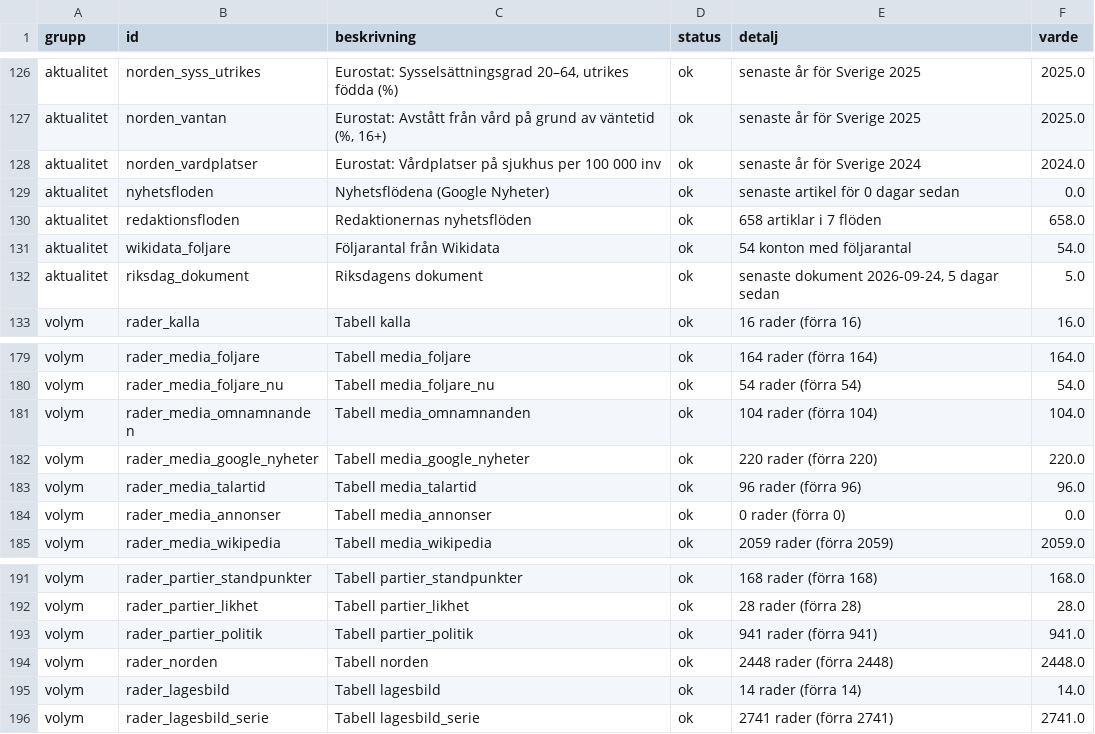
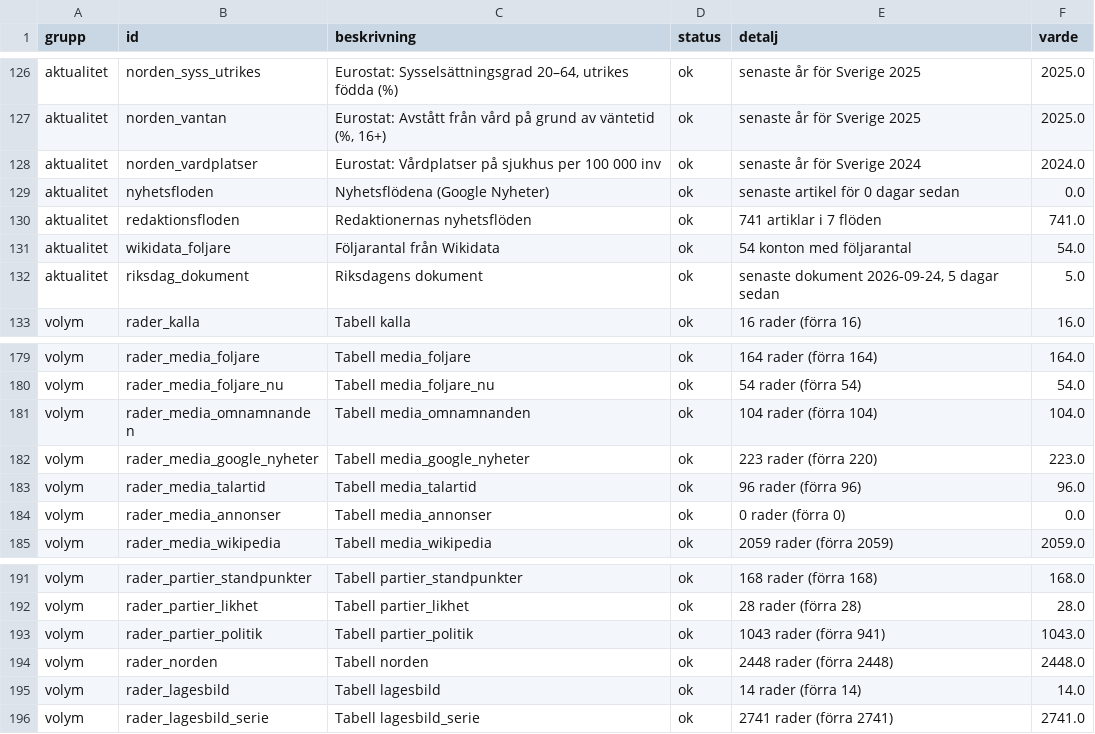
Before and after one commit to claesludvig/projekt, a CSV file: valjare/data/csv/kvalitet.csv, drawn as a sheet; only a part is shown, gaps mark what is left out.

```diff
--- a/valjare/data/csv/kvalitet.csv
+++ b/valjare/data/csv/kvalitet.csv
@@ -129,3 +129,3 @@ aktualitet,norden_vardplatser,Eurostat: Vårdplatser på sjukhus per 100 000 inv
 aktualitet,nyhetsfloden,Nyhetsflödena (Google Nyheter),ok,senaste artikel för 0 dagar sedan,0.0
-aktualitet,redaktionsfloden,Redaktionernas nyhetsflöden,ok,658 artiklar i 7 flöden,658.0
+aktualitet,redaktionsfloden,Redaktionernas nyhetsflöden,ok,741 artiklar i 7 flöden,741.0
 aktualitet,wikidata_foljare,Följarantal från Wikidata,ok,54 konton med följarantal,54.0
@@ -181,3 +181,3 @@ volym,rader_media_foljare_nu,Tabell media_foljare_nu,ok,54 rader (förra 54),54.
 volym,rader_media_omnamnanden,Tabell media_omnamnanden,ok,104 rader (förra 104),104.0
-volym,rader_media_google_nyheter,Tabell media_google_nyheter,ok,220 rader (förra 220),220.0
+volym,rader_media_google_nyheter,Tabell media_google_nyheter,ok,223 rader (förra 220),223.0
 volym,rader_media_talartid,Tabell media_talartid,ok,96 rader (förra 96),96.0
@@ -192,3 +192,3 @@ volym,rader_partier_standpunkter,Tabell partier_standpunkter,ok,168 rader (förr
 volym,rader_partier_likhet,Tabell partier_likhet,ok,28 rader (förra 28),28.0
-volym,rader_partier_politik,Tabell partier_politik,ok,941 rader (förra 941),941.0
+volym,rader_partier_politik,Tabell partier_politik,ok,1043 rader (förra 941),1043.0
 volym,rader_norden,Tabell norden,ok,2448 rader (förra 2448),2448.0
```
Also changed, not shown: valjare/data/csv/media_foljare.csv, valjare/data/csv/media_foljare_nu.csv, 26 other files.
